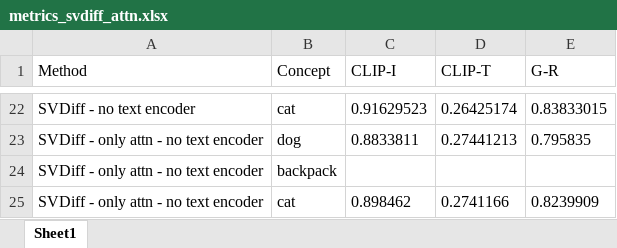
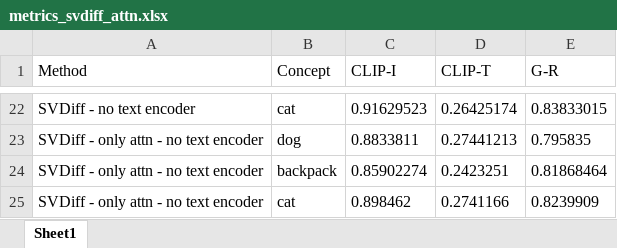
Before and after one commit to L0u1Za/SubjectDrivenGeneration, an Excel workbook: notebooks/metrics_svdiff_attn.xlsx, sheet Sheet1, drawn as a sheet; only a part is shown, gaps mark what is left out; values as stored, in another font and other column widths than the file's, no borders; removed rows and columns are numbered as before the commit, all else as after; the diff names each change by its address in the sheet, - before the commit and + after, or states it on an @@ line.

```diff
--- a/notebooks/metrics_svdiff_attn.xlsx (sheet Sheet1)
+++ b/notebooks/metrics_svdiff_attn.xlsx (sheet Sheet1)
-row 24: SVDiff - only attn - no text encoder | backpack
+row 24: SVDiff - only attn - no text encoder | backpack | 0.85902274 | 0.2423251 | 0.81868464
```
Also changed, not shown: 5 other files.
